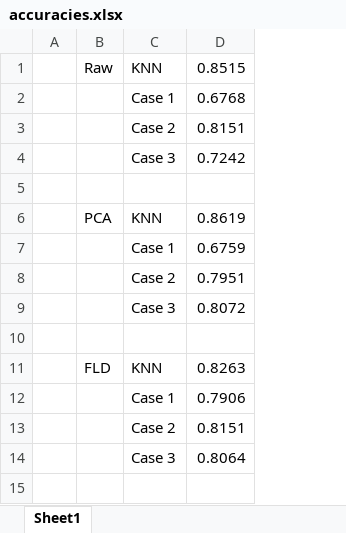
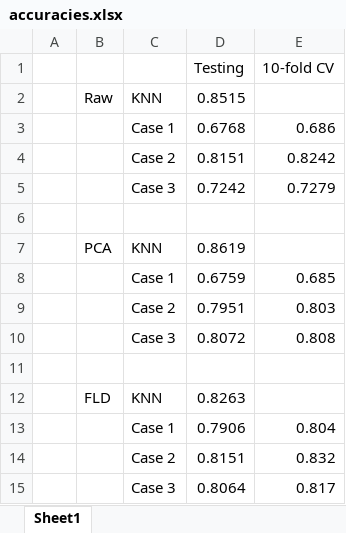
Before and after one commit to Alec-Yen/fashion-mnist, an Excel workbook: accuracies.xlsx, sheet Sheet1, drawn as a sheet; values as stored, in another font and other column widths than the file's, no borders; addresses are those after the commit; the diff names each change by its address in the sheet, - before the commit and + after, or states it on an @@ line.

```diff
--- a/accuracies.xlsx (sheet Sheet1)
+++ b/accuracies.xlsx (sheet Sheet1)
+column E, rows 3-15: 0.686 | 0.8242 | 0.7279 |  |  | 0.685 | 0.803 | 0.808 |  |  | 0.804 | 0.832 | 0.817
+row 1:  |  |  | Testing | 10-fold CV
```
Also changed, not shown: 2 other files.
